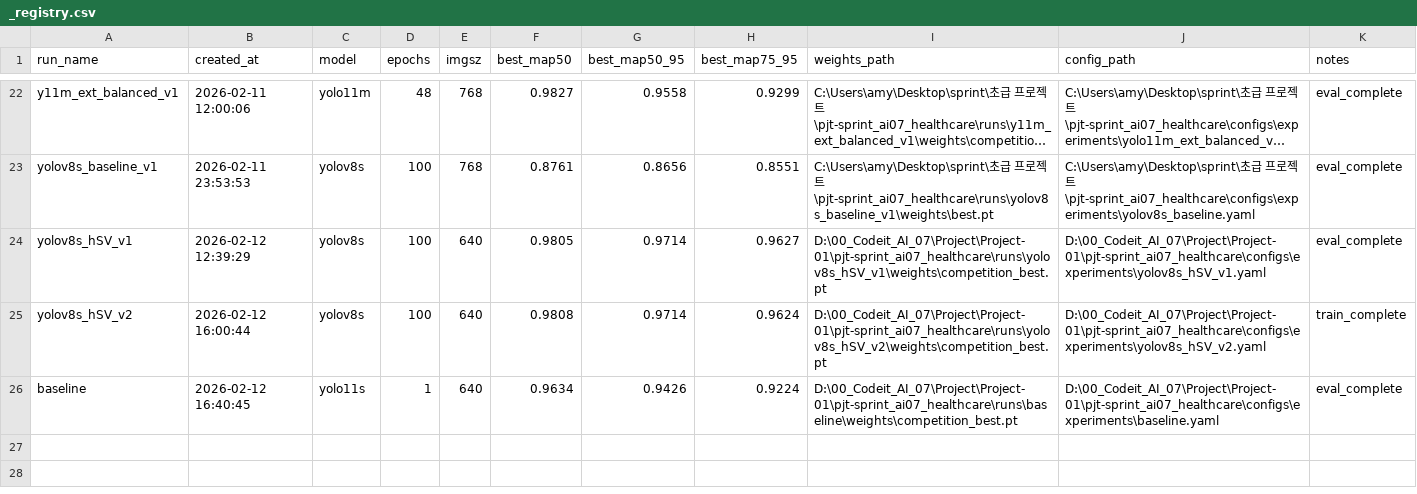
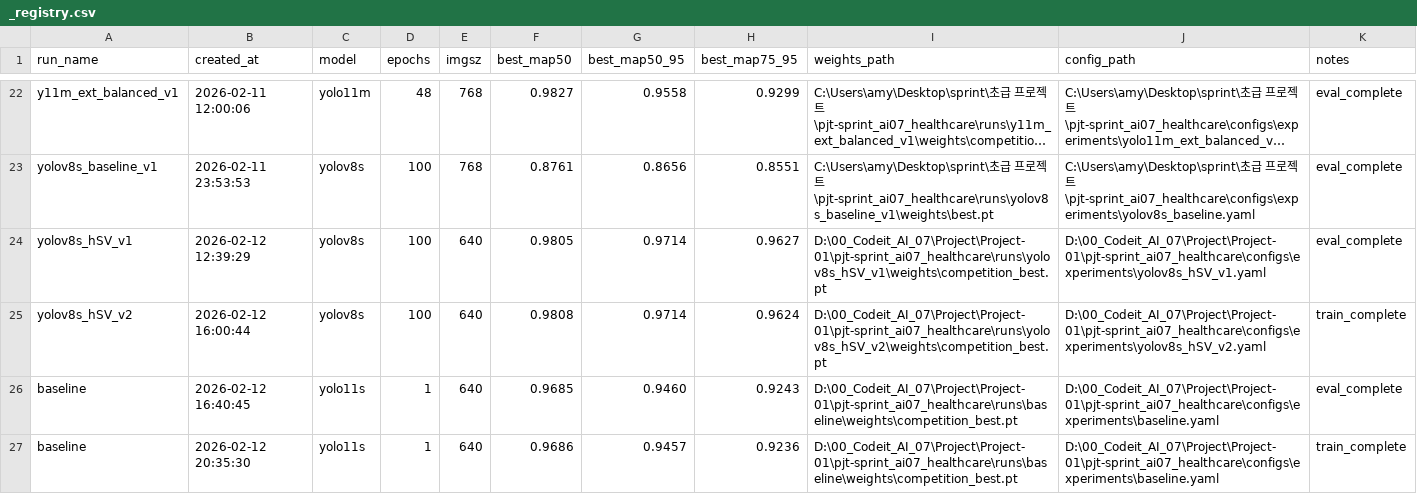
Before and after one commit to ming2tofu33/pjt-sprint_ai07_healthcare, a CSV file: runs/_registry.csv, drawn as a sheet; only a part is shown, gaps mark what is left out; long unchanged cells end in ….

```diff
--- a/runs/_registry.csv
+++ b/runs/_registry.csv
@@ -25,2 +25,3 @@ yolov8s_hSV_v1,2026-02-12 12:39:29,yolov8s,100,640,0.9805,0.9714,0.9627,D:\00_Co
 yolov8s_hSV_v2,2026-02-12 16:00:44,yolov8s,100,640,0.9808,0.9714,0.9624,D:\00_Codeit_AI_07\Project\Project-01\pjt-sprint_ai07_healthcare\runs\yolov8s_hSV_v2\weights\competition_best.pt,D:\00_Codeit_AI_07\Project\Project-01\pjt-sprint_ai07_healthcare\configs\experiments\yolov8s_hSV_v2.yaml,train_complete
-baseline,2026-02-12 16:40:45,yolo11s,1,640,0.9634,0.9426,0.9224,D:\00_Codeit_AI_07\Project\Project-01\pjt-sprint_ai07_healthcare\runs\baseline\weights\competition_best.pt,D:\00_Codeit_AI_07\Project\Project-01\pjt-sprint_ai07_healthcare\configs\experiments\baseline.yaml,eval_complete
+baseline,2026-02-12 16:40:45,yolo11s,1,640,0.9685,0.9460,0.9243,D:\00_Codeit_AI_07\Project\Project-01\pjt-sprint_ai07_healthcare\runs\baseline\weights\competition_best.pt,D:\00_Codeit_AI_07\Project\Project-01\pjt-sprint_ai07_healthcare\configs\experiments\baseline.yaml,eval_complete
+baseline,2026-02-12 20:35:30,yolo11s,1,640,0.9686,0.9457,0.9236,D:\00_Codeit_AI_07\Project\Project-01\pjt-sprint_ai07_healthcare\runs\baseline\weights\competition_best.pt,D:\00_Codeit_AI_07\Project\Project-01\pjt-sprint_ai07_healthcare\configs\experiments\baseline.yaml,train_complete
```
Also changed, not shown: 2 other files.
